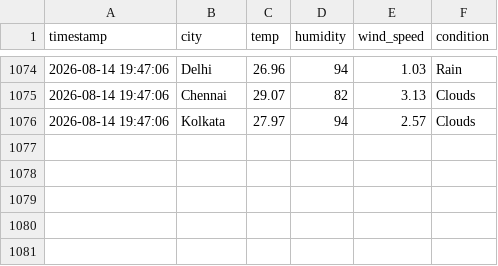
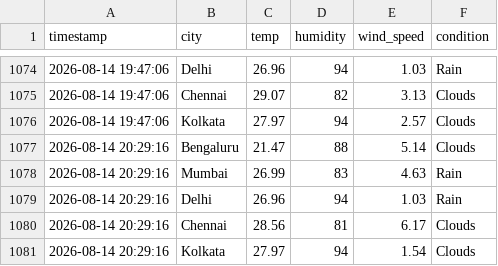
Before and after one commit to zakvanzakvan86-dev/weather-dashboard-data, a CSV file: weather_log.csv, drawn as a sheet; only a part is shown, gaps mark what is left out.

```diff
--- a/weather_log.csv
+++ b/weather_log.csv
@@ -1076 +1076,6 @@ timestamp,city,temp,humidity,wind_speed,condition
 2026-08-14 19:47:06,Kolkata,27.97,94,2.57,Clouds
+2026-08-14 20:29:16,Bengaluru,21.47,88,5.14,Clouds
+2026-08-14 20:29:16,Mumbai,26.99,83,4.63,Rain
+2026-08-14 20:29:16,Delhi,26.96,94,1.03,Rain
+2026-08-14 20:29:16,Chennai,28.56,81,6.17,Clouds
+2026-08-14 20:29:16,Kolkata,27.97,94,1.54,Clouds
```
